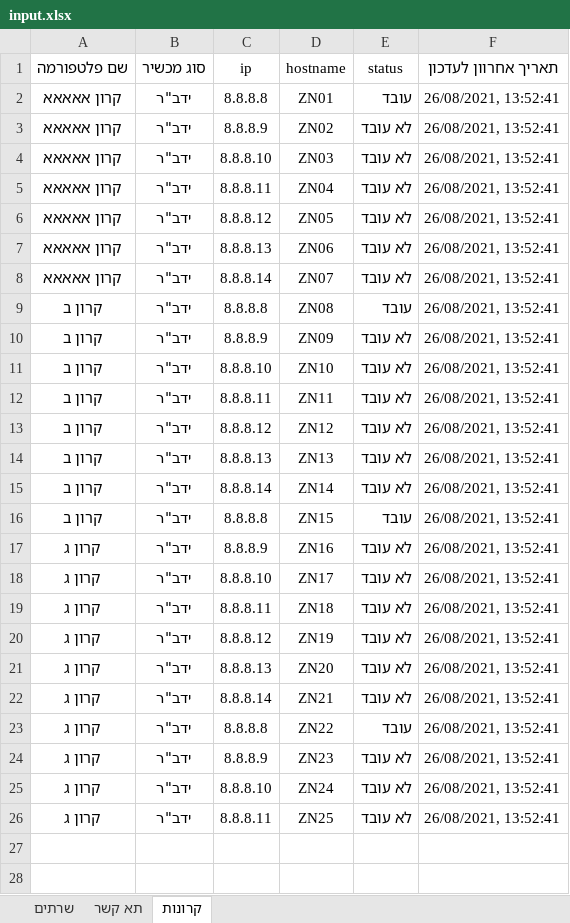
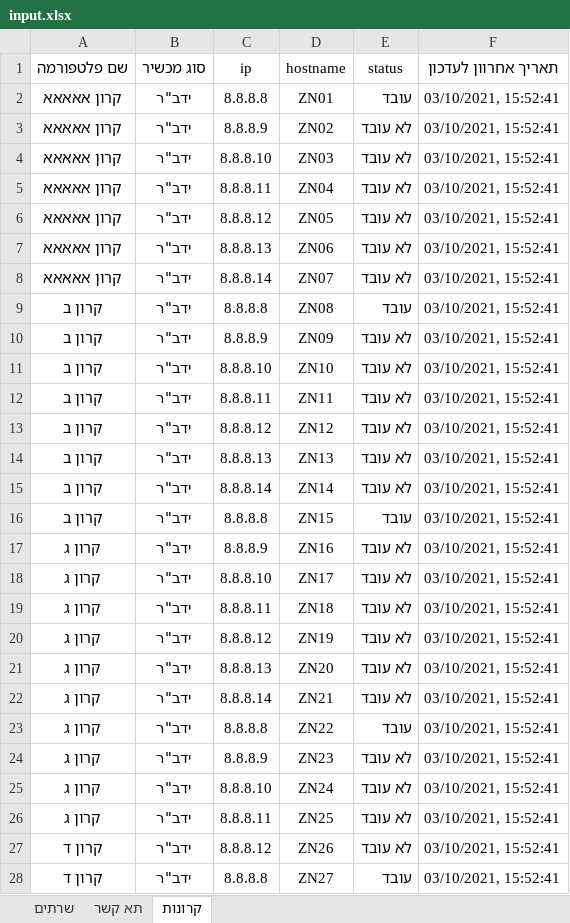
Before and after one commit to David-Elkabas/pinnger-2.0, an Excel workbook: input.xlsx, sheet קרונות, drawn as a sheet; only a part is shown; values as stored, in another font and other column widths than the file's, no borders; the diff covers the shown part only; the diff names each change by its address in the sheet, - before the commit and + after, or states it on an @@ line.

```diff
--- a/input.xlsx (sheet קרונות)
+++ b/input.xlsx (sheet קרונות)
-F2:F26 (תאריך אחרוון לעדכון): 26/08/2021, 13:52:41
+F2:F26 (תאריך אחרוון לעדכון): 03/10/2021, 15:52:41
+row 27: קרון ד | ידב"ר | 8.8.8.12 | ZN26 | לא עובד | 03/10/2021, 15:52:41
+row 28: קרון ד | ידב"ר | 8.8.8.8 | ZN27 | עובד | 03/10/2021, 15:52:41
```
Also changed, not shown: 4 added rows elsewhere in this sheet, sheet תא קשר, sheet שרתים, 2 other files.
